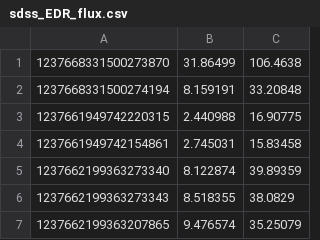
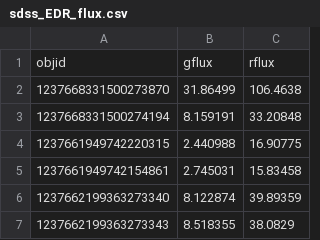
Before and after one commit to metownsend/Data, a CSV file: sdss_EDR_flux.csv, drawn as a sheet; only a part is shown; the shorter side is filled out with more unchanged rows; the diff names each change by its address in the sheet, - before the commit and + after, or states it on an @@ line.

Commit message:
Update sdss_EDR_flux.csv

```diff
--- a/sdss_EDR_flux.csv
+++ b/sdss_EDR_flux.csv
+row 1: objid | gflux | rflux
```
